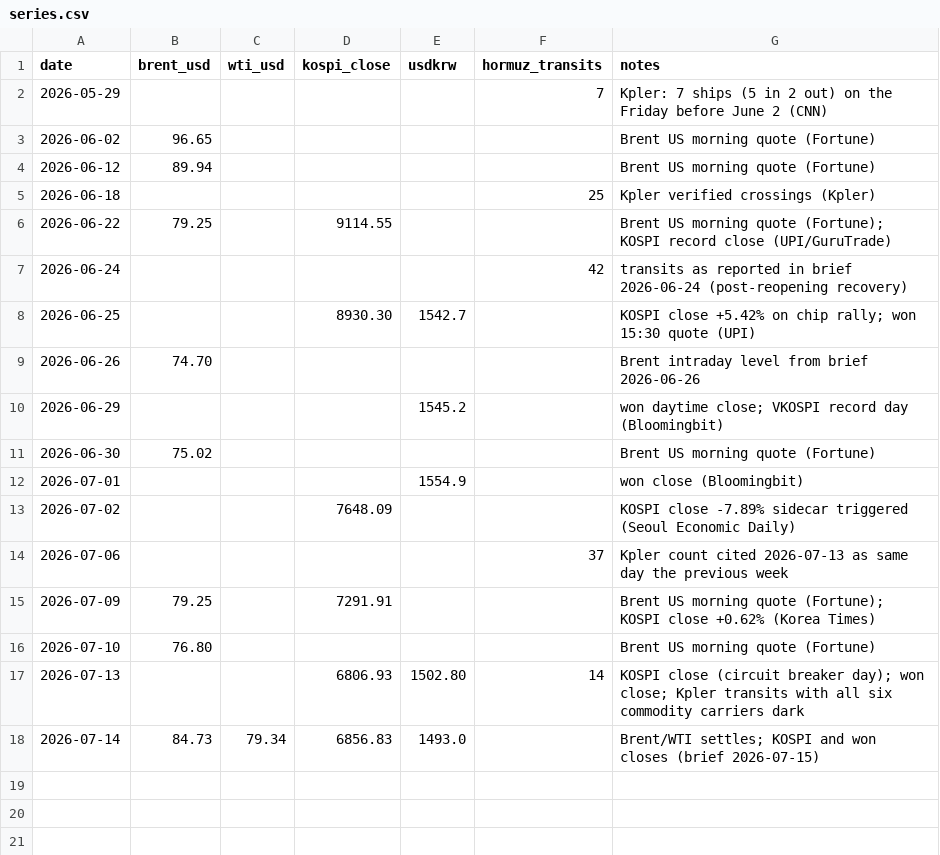
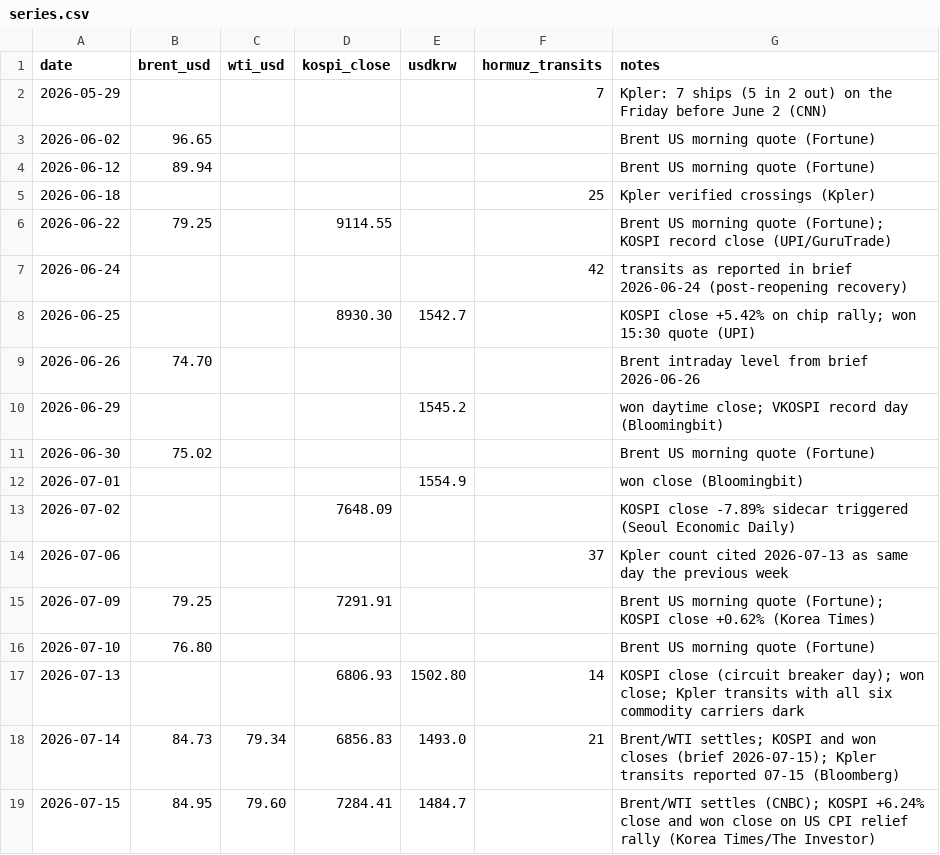
Before and after one commit to willsheo/middle-east-news, a CSV file: data/series.csv, drawn as a sheet.

```diff
--- a/data/series.csv
+++ b/data/series.csv
@@ -17,2 +17,3 @@ date,brent_usd,wti_usd,kospi_close,usdkrw,hormuz_transits,notes
 2026-07-13,,,6806.93,1502.80,14,KOSPI close (circuit breaker day); won close; Kpler transits with all six commodity carriers dark
-2026-07-14,84.73,79.34,6856.83,1493.0,,Brent/WTI settles; KOSPI and won closes (brief 2026-07-15)
+2026-07-14,84.73,79.34,6856.83,1493.0,21,Brent/WTI settles; KOSPI and won closes (brief 2026-07-15); Kpler transits reported 07-15 (Bloomberg)
+2026-07-15,84.95,79.60,7284.41,1484.7,,Brent/WTI settles (CNBC); KOSPI +6.24% close and won close on US CPI relief rally (Korea Times/The Investor)
```
Also changed, not shown: 10 other files.
